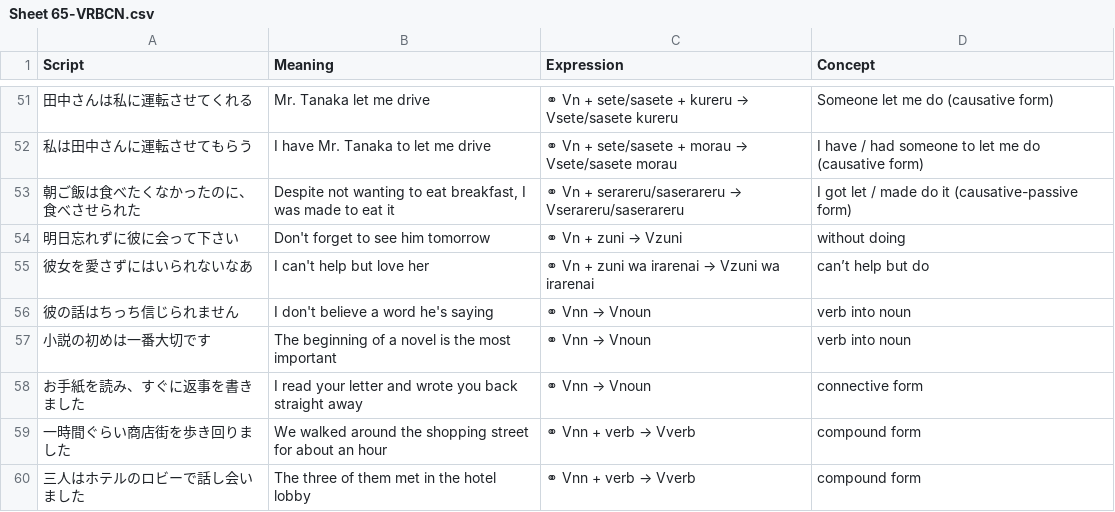
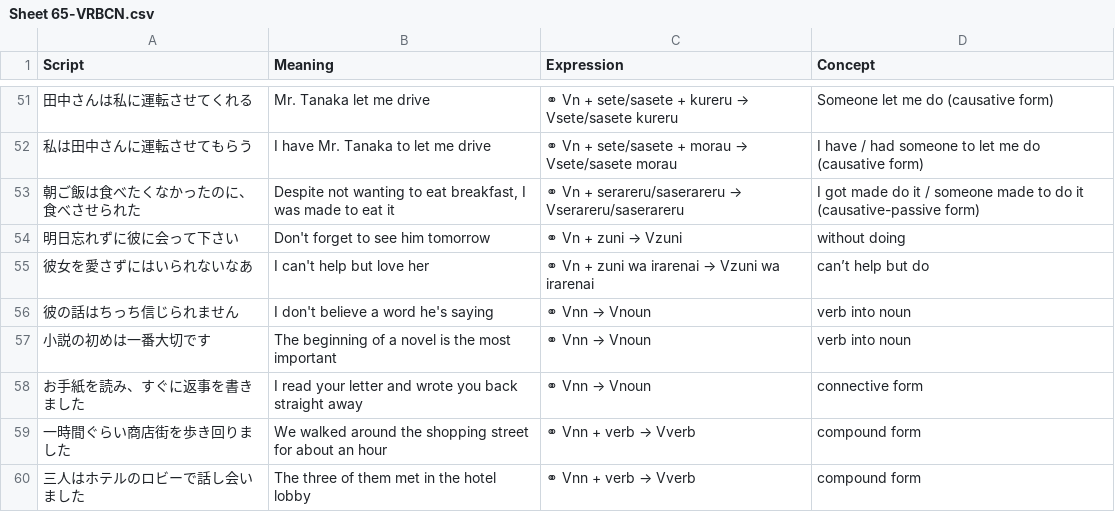
Before and after one commit to rexesian/nihongo, a CSV file: docs/rdata/Sheet 65-VRBCN.csv, drawn as a sheet; only a part is shown, gaps mark what is left out.

```diff
--- a/docs/rdata/Sheet 65-VRBCN.csv
+++ b/docs/rdata/Sheet 65-VRBCN.csv
@@ -52,3 +52,3 @@ Script,Meaning,Expression,Concept
 私は田中さんに運転させてもらう,I have Mr. Tanaka to let me drive,⚭ Vn + sete/sasete + morau → Vsete/sasete morau,I have / had someone to let me do (causative form)
-朝ご飯は食べたくなかったのに、食べさせられた,"Despite not wanting to eat breakfast, I was made to eat it",⚭ Vn + serareru/saserareru → Vserareru/saserareru,I got let / made do it (causative-passive form)
+朝ご飯は食べたくなかったのに、食べさせられた,"Despite not wanting to eat breakfast, I was made to eat it",⚭ Vn + serareru/saserareru → Vserareru/saserareru,I got made do it / someone made to do it (causative-passive form)
 明日忘れずに彼に会って下さい,Don't forget to see him tomorrow,⚭ Vn + zuni → Vzuni,without doing
```
Also changed, not shown: docs/rdata/Sheet 119-WBLWW.csv, docs/rdata/Sheet 147-CTADM.csv, 11 other files.
